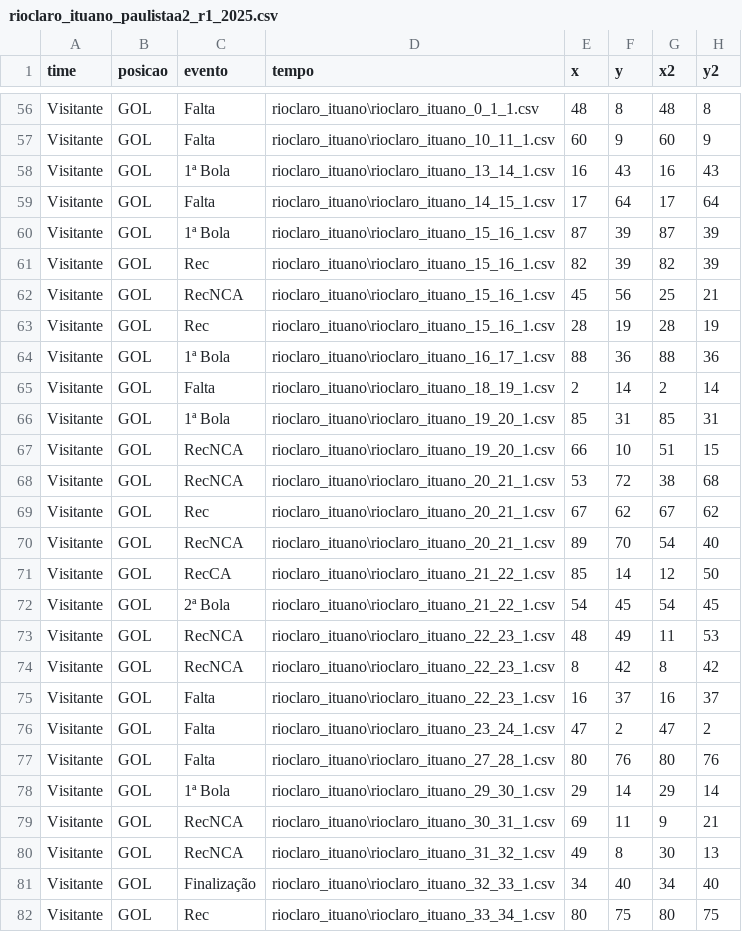
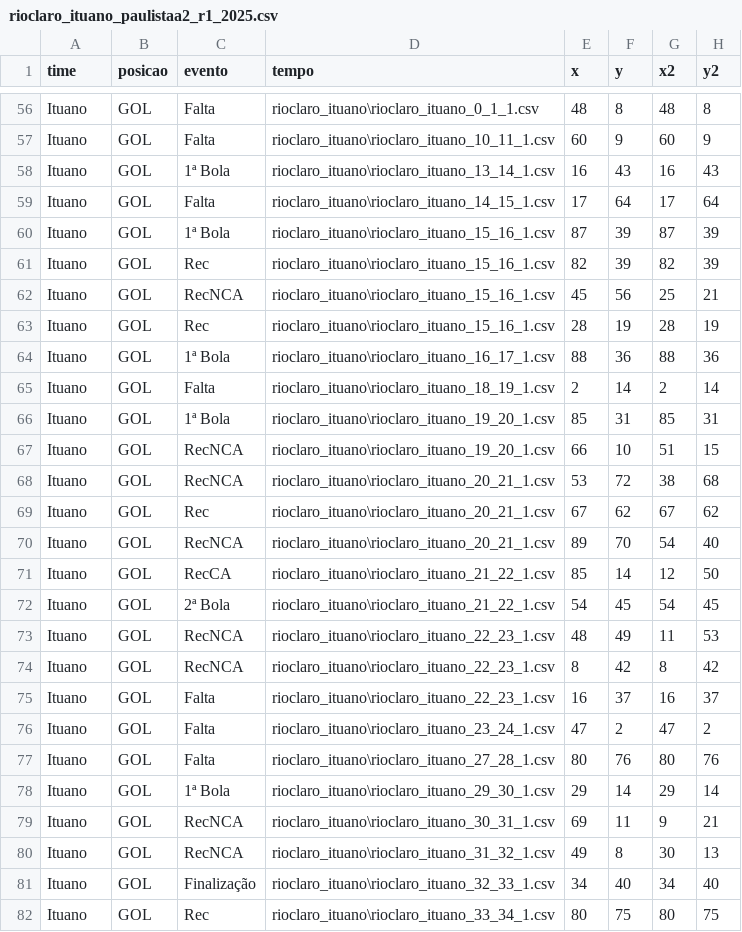
Before and after one commit to LucasSAlmeida/dados, a CSV file: rioclaro_ituano_paulistaa2_r1_2025.csv, drawn as a sheet; only a part is shown, gaps mark what is left out; the diff covers the shown part only; the diff names each change by its address in the sheet, - before the commit and + after, or states it on an @@ line.

Commit message:
Update rioclaro_ituano_paulistaa2_r1_2025.csv
Trocar o padrão de time pelo nome dos times

```diff
--- a/rioclaro_ituano_paulistaa2_r1_2025.csv
+++ b/rioclaro_ituano_paulistaa2_r1_2025.csv
-A56:A82 (time): Visitante
+A56:A82 (time): Ituano
```
Also changed, not shown: 167 edited cells elsewhere in this file.
